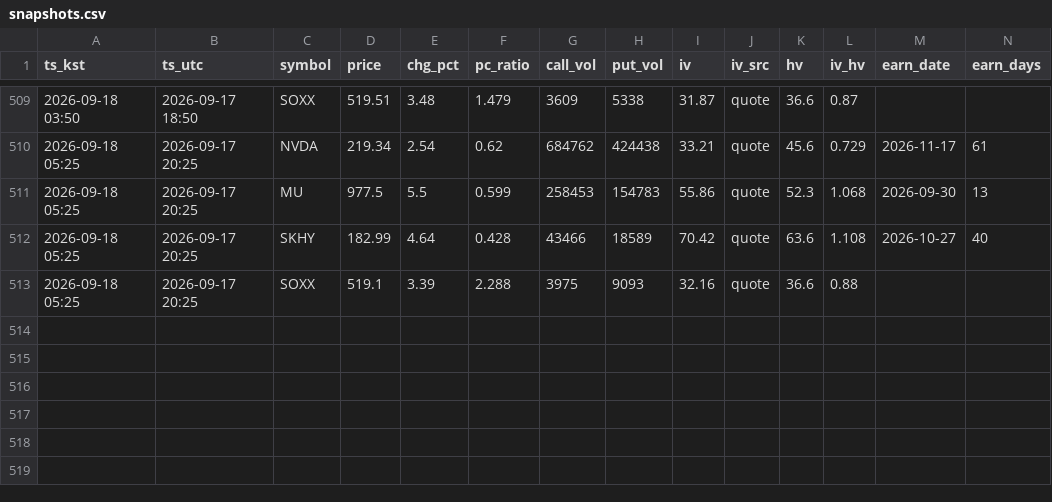
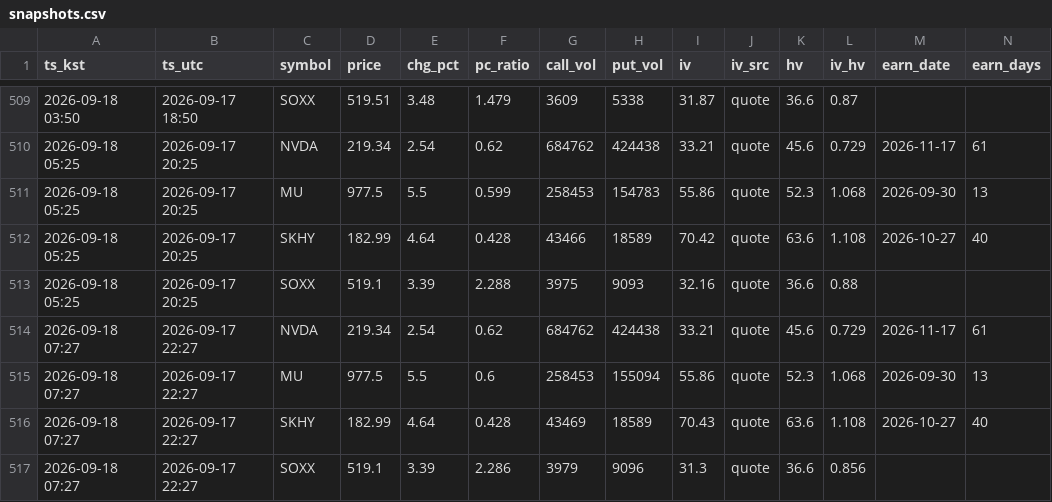
Before and after one commit to hbreaduck/option-monitor, a CSV file: data/snapshots.csv, drawn as a sheet; only a part is shown, gaps mark what is left out; rows hold the shown columns only; the diff names each change by its address in the sheet, - before the commit and + after, or states it on an @@ line.

```diff
--- a/data/snapshots.csv
+++ b/data/snapshots.csv
+row 514: 2026-09-18 07:27 | 2026-09-17 22:27 | NVDA | 219.34 | 2.54 | 0.62 | 684762 | 424438 | 33.21 | quote | 45.6 | 0.729 | 2026-11-17 | 61
+row 515: 2026-09-18 07:27 | 2026-09-17 22:27 | MU | 977.5 | 5.5 | 0.6 | 258453 | 155094 | 55.86 | quote | 52.3 | 1.068 | 2026-09-30 | 13
+row 516: 2026-09-18 07:27 | 2026-09-17 22:27 | SKHY | 182.99 | 4.64 | 0.428 | 43469 | 18589 | 70.43 | quote | 63.6 | 1.108 | 2026-10-27 | 40
+row 517: 2026-09-18 07:27 | 2026-09-17 22:27 | SOXX | 519.1 | 3.39 | 2.286 | 3979 | 9096 | 31.3 | quote | 36.6 | 0.856
```
